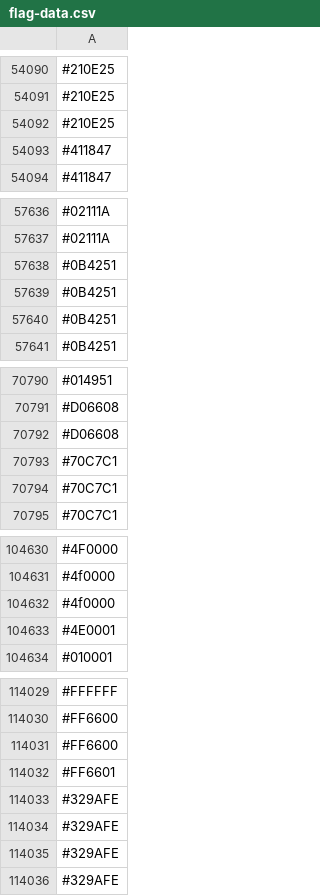
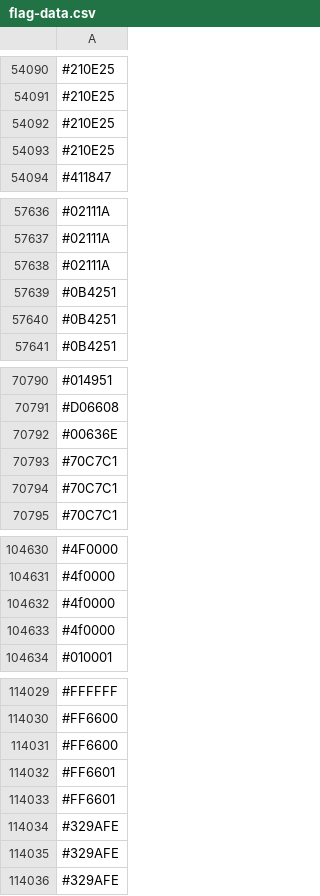
Before and after one commit to capsuleman/dirtybiology-flag-versioning, a CSV file: flag-data.csv, drawn as a sheet; only a part is shown, gaps mark what is left out; the diff covers the shown part only.

```diff
--- a/flag-data.csv
+++ b/flag-data.csv
@@ -54092,3 +54092,3 @@
 #210E25
-#411847
+#210E25
 #411847
@@ -57637,3 +57637,3 @@
 #02111A
-#0B4251
+#02111A
 #0B4251
@@ -70791,3 +70791,3 @@
 #D06608
-#D06608
+#00636E
 #70C7C1
@@ -104632,3 +104632,3 @@
 #4f0000
-#4E0001
+#4f0000
 #010001
@@ -114032,3 +114032,3 @@
 #FF6601
-#329AFE
+#FF6601
 #329AFE
```
Also changed, not shown: 14 added rows, 14 removed rows, 8 moved rows and 6 edited cells elsewhere in this file.
